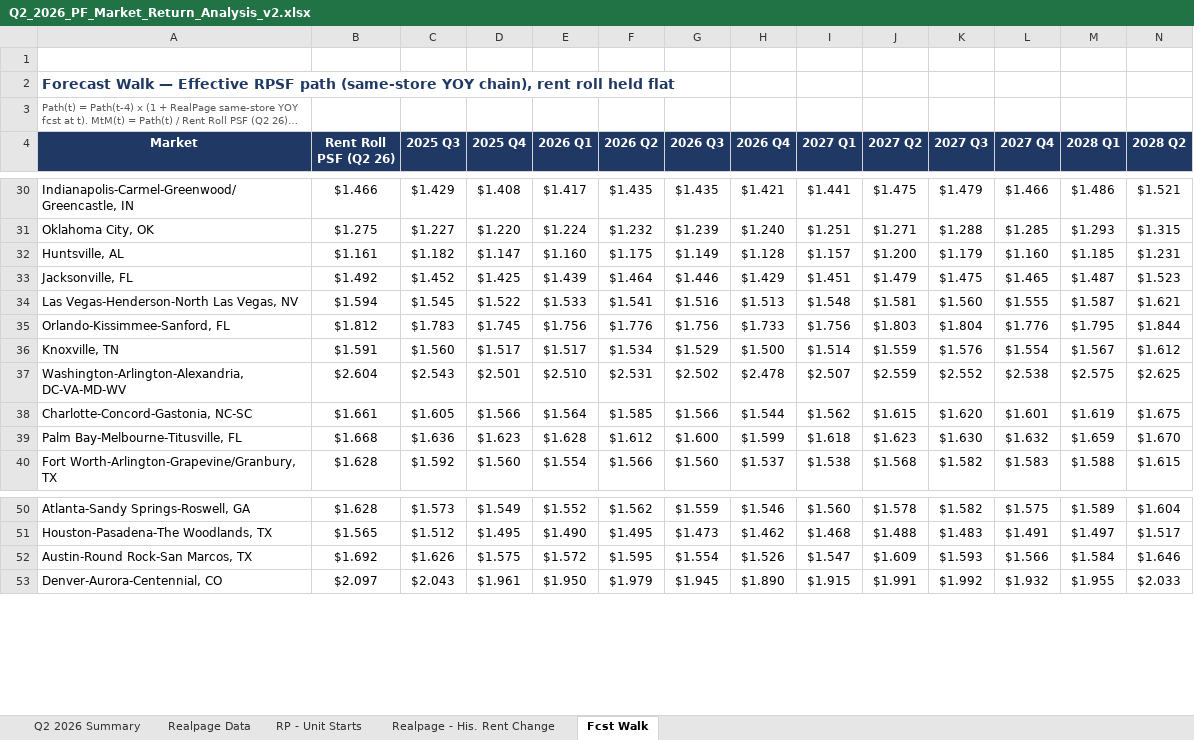
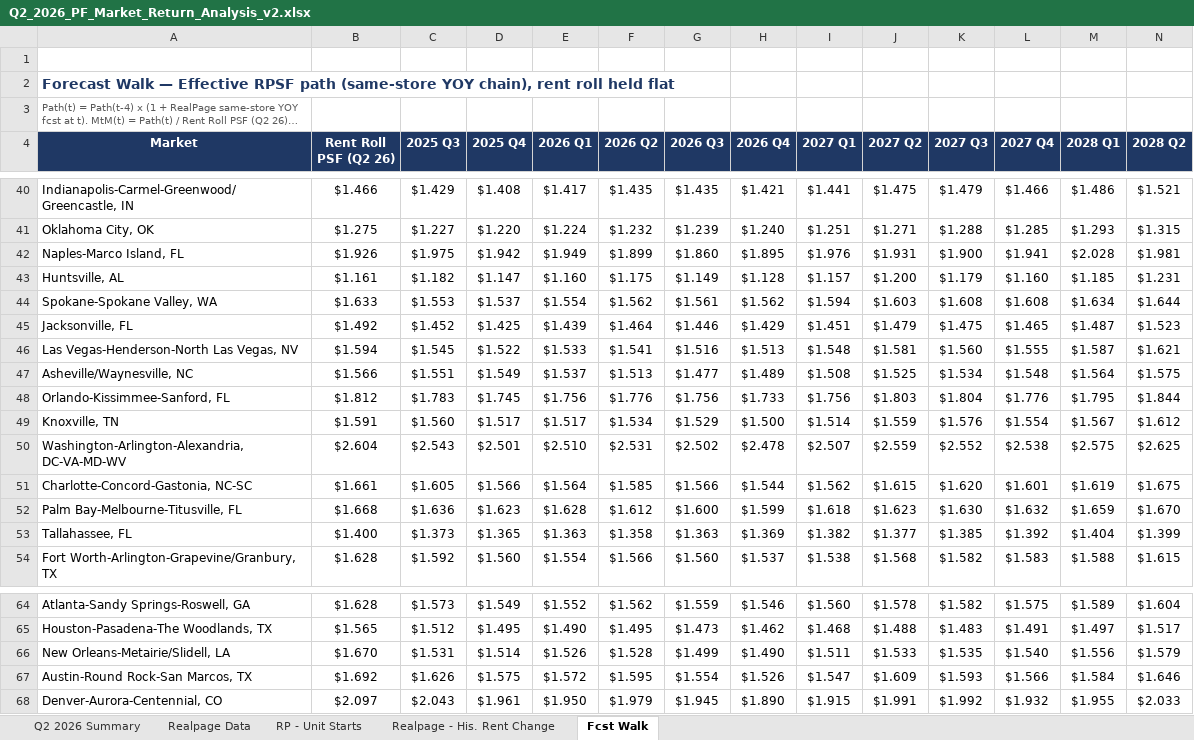
Before and after one commit to rich-f-ritter/Market-Research, an Excel workbook: screens/market-recovery/Q2_2026_PF_Market_Return_Analysis_v2.xlsx, sheet Fcst Walk, drawn as a sheet; only a part is shown, gaps mark what is left out; long unchanged cells end in …; values as stored, in another font and other column widths than the file's, no borders; rows hold the shown columns only; the diff covers the shown part only; the diff names each change by its address in the sheet, - before the commit and + after, or states it on an @@ line.

```diff
--- a/screens/market-recovery/Q2_2026_PF_Market_Return_Analysis_v2.xlsx (sheet Fcst Walk)
+++ b/screens/market-recovery/Q2_2026_PF_Market_Return_Analysis_v2.xlsx (sheet Fcst Walk)
+row 42: Naples-Marco Island, FL | $1.926 | $1.975 | $1.942 | $1.949 | $1.899 | $1.860 | $1.895 | $1.976 | $1.931 | $1.900 | $1.941 | $2.028 | $1.981
+row 44: Spokane-Spokane Valley, WA | $1.633 | $1.553 | $1.537 | $1.554 | $1.562 | $1.561 | $1.562 | $1.594 | $1.603 | $1.608 | $1.608 | $1.634 | $1.644
+row 47: Asheville/Waynesville, NC | $1.566 | $1.551 | $1.549 | $1.537 | $1.513 | $1.477 | $1.489 | $1.508 | $1.525 | $1.534 | $1.548 | $1.564 | $1.575
+row 53: Tallahassee, FL | $1.400 | $1.373 | $1.365 | $1.363 | $1.358 | $1.363 | $1.369 | $1.382 | $1.377 | $1.385 | $1.392 | $1.404 | $1.399
+row 66: New Orleans-Metairie/Slidell, LA | $1.670 | $1.531 | $1.514 | $1.526 | $1.528 | $1.499 | $1.490 | $1.511 | $1.533 | $1.535 | $1.540 | $1.556 | $1.579
```
Also changed, not shown: 10 added rows elsewhere in this sheet, sheet Q2 2026 Summary, formulas that keep their value, 1 other file.
